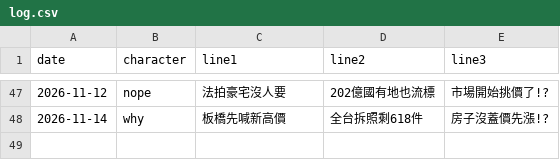
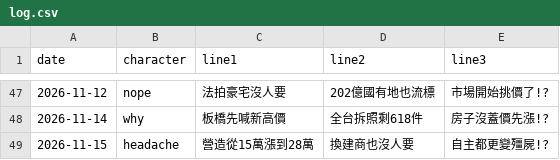
Before and after one commit to gem6004/zhaisubao-cards, a CSV file: log.csv, drawn as a sheet; only a part is shown, gaps mark what is left out.

```diff
--- a/log.csv
+++ b/log.csv
@@ -48 +48,2 @@ date,character,line1,line2,line3
 2026-11-14,why,板橋先喊新高價,全台拆照剩618件,房子沒蓋價先漲!?
+2026-11-15,headache,營造從15萬漲到28萬,換建商也沒人要,自主都更變殭屍!?
```
Also changed, not shown: 1 other file.
